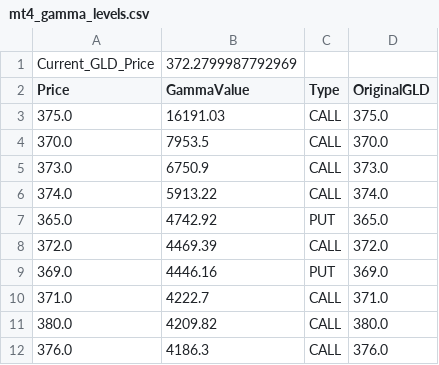
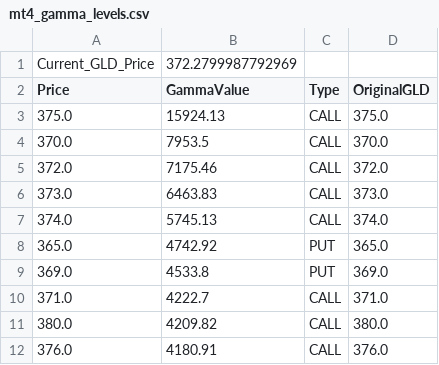
Before and after one commit to migolio19/gcop-dashboard, a CSV file: mt4_gamma_levels.csv, drawn as a sheet.

```diff
--- a/mt4_gamma_levels.csv
+++ b/mt4_gamma_levels.csv
@@ -2,11 +2,11 @@ Current_GLD_Price,372.2799987792969
 Price,GammaValue,Type,OriginalGLD
-375.0,16191.03,CALL,375.0
+375.0,15924.13,CALL,375.0
 370.0,7953.5,CALL,370.0
-373.0,6750.9,CALL,373.0
-374.0,5913.22,CALL,374.0
+372.0,7175.46,CALL,372.0
+373.0,6463.83,CALL,373.0
+374.0,5745.13,CALL,374.0
 365.0,4742.92,PUT,365.0
-372.0,4469.39,CALL,372.0
-369.0,4446.16,PUT,369.0
+369.0,4533.8,PUT,369.0
 371.0,4222.7,CALL,371.0
 380.0,4209.82,CALL,380.0
-376.0,4186.3,CALL,376.0
+376.0,4180.91,CALL,376.0
```
Also changed, not shown: 1 other file.
